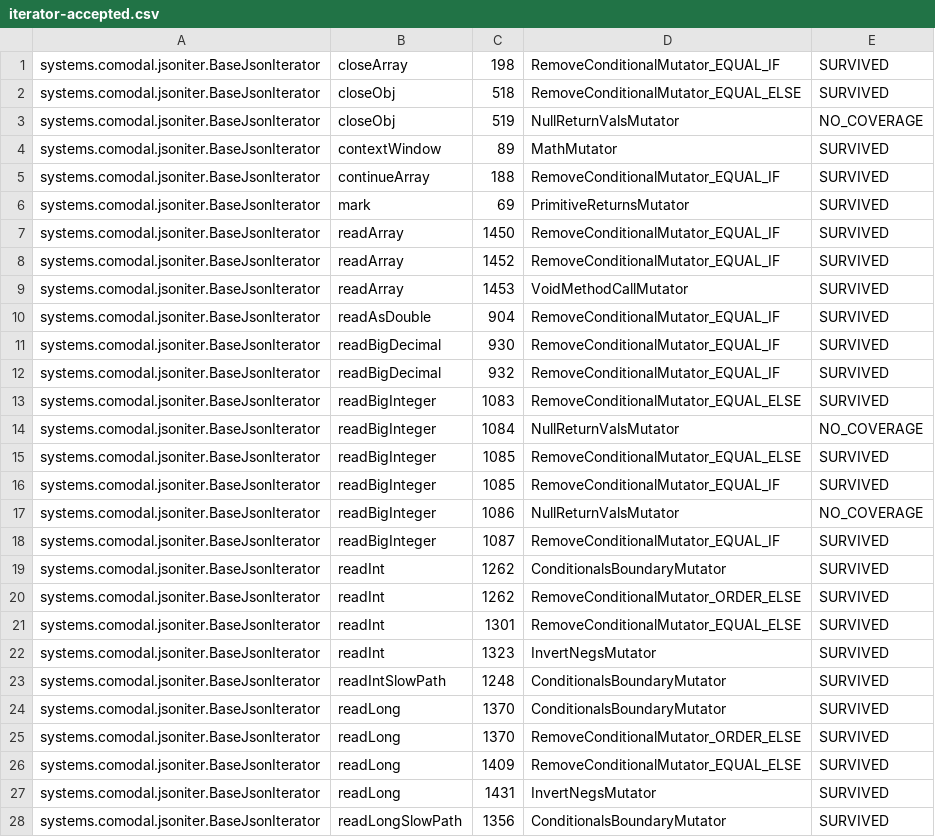
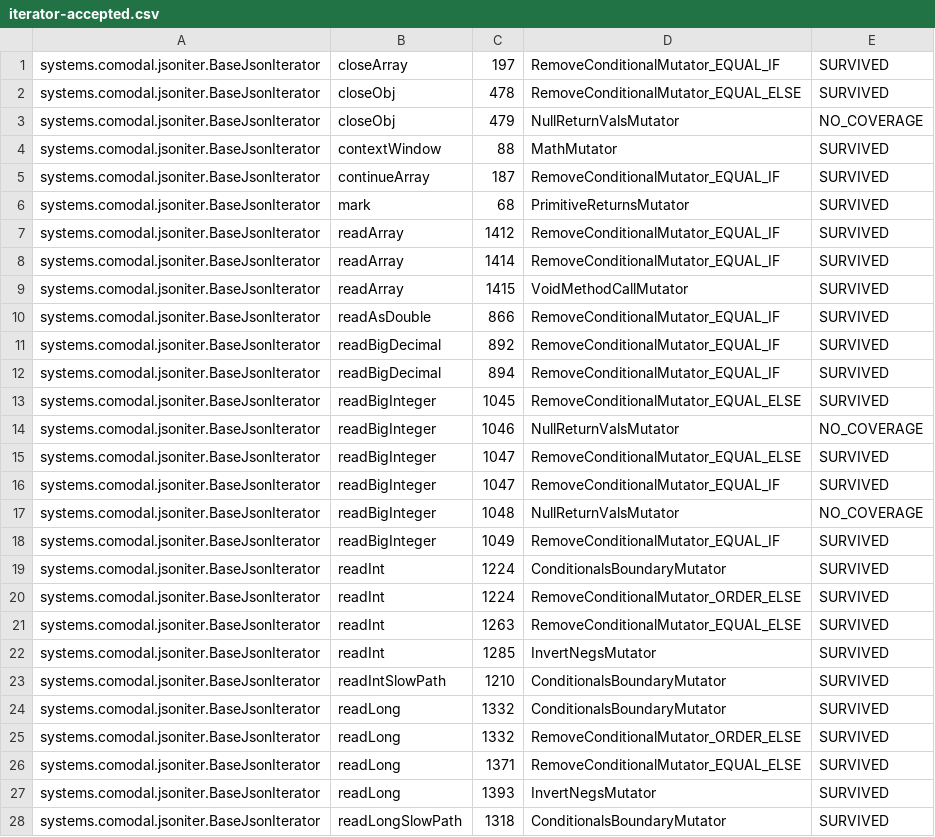
Before and after one commit to sava-software/json-iterator, a CSV file: json-iterator/config/pitest/iterator-accepted.csv, drawn as a sheet; only a part is shown; the diff covers the shown part only.

```diff
--- a/json-iterator/config/pitest/iterator-accepted.csv
+++ b/json-iterator/config/pitest/iterator-accepted.csv
@@ -1,28 +1,28 @@
-systems.comodal.jsoniter.BaseJsonIterator,closeArray,198,RemoveConditionalMutator_EQUAL_IF,SURVIVED
-systems.comodal.jsoniter.BaseJsonIterator,closeObj,518,RemoveConditionalMutator_EQUAL_ELSE,SURVIVED
-systems.comodal.jsoniter.BaseJsonIterator,closeObj,519,NullReturnValsMutator,NO_COVERAGE
-systems.comodal.jsoniter.BaseJsonIterator,contextWindow,89,MathMutator,SURVIVED
-systems.comodal.jsoniter.BaseJsonIterator,continueArray,188,RemoveConditionalMutator_EQUAL_IF,SURVIVED
-systems.comodal.jsoniter.BaseJsonIterator,mark,69,PrimitiveReturnsMutator,SURVIVED
-systems.comodal.jsoniter.BaseJsonIterator,readArray,1450,RemoveConditionalMutator_EQUAL_IF,SURVIVED
-systems.comodal.jsoniter.BaseJsonIterator,readArray,1452,RemoveConditionalMutator_EQUAL_IF,SURVIVED
-systems.comodal.jsoniter.BaseJsonIterator,readArray,1453,VoidMethodCallMutator,SURVIVED
-systems.comodal.jsoniter.BaseJsonIterator,readAsDouble,904,RemoveConditionalMutator_EQUAL_IF,SURVIVED
-systems.comodal.jsoniter.BaseJsonIterator,readBigDecimal,930,RemoveConditionalMutator_EQUAL_IF,SURVIVED
-systems.comodal.jsoniter.BaseJsonIterator,readBigDecimal,932,RemoveConditionalMutator_EQUAL_IF,SURVIVED
-systems.comodal.jsoniter.BaseJsonIterator,readBigInteger,1083,RemoveConditionalMutator_EQUAL_ELSE,SURVIVED
-systems.comodal.jsoniter.BaseJsonIterator,readBigInteger,1084,NullReturnValsMutator,NO_COVERAGE
-systems.comodal.jsoniter.BaseJsonIterator,readBigInteger,1085,RemoveConditionalMutator_EQUAL_ELSE,SURVIVED
-systems.comodal.jsoniter.BaseJsonIterator,readBigInteger,1085,RemoveConditionalMutator_EQUAL_IF,SURVIVED
-systems.comodal.jsoniter.BaseJsonIterator,readBigInteger,1086,NullReturnValsMutator,NO_COVERAGE
-systems.comodal.jsoniter.BaseJsonIterator,readBigInteger,1087,RemoveConditionalMutator_EQUAL_IF,SURVIVED
-systems.comodal.jsoniter.BaseJsonIterator,readInt,1262,ConditionalsBoundaryMutator,SURVIVED
-systems.comodal.jsoniter.BaseJsonIterator,readInt,1262,RemoveConditionalMutator_ORDER_ELSE,SURVIVED
-systems.comodal.jsoniter.BaseJsonIterator,readInt,1301,RemoveConditionalMutator_EQUAL_ELSE,SURVIVED
-systems.comodal.jsoniter.BaseJsonIterator,readInt,1323,InvertNegsMutator,SURVIVED
-systems.comodal.jsoniter.BaseJsonIterator,readIntSlowPath,1248,ConditionalsBoundaryMutator,SURVIVED
-systems.comodal.jsoniter.BaseJsonIterator,readLong,1370,ConditionalsBoundaryMutator,SURVIVED
-systems.comodal.jsoniter.BaseJsonIterator,readLong,1370,RemoveConditionalMutator_ORDER_ELSE,SURVIVED
-systems.comodal.jsoniter.BaseJsonIterator,readLong,1409,RemoveConditionalMutator_EQUAL_ELSE,SURVIVED
-systems.comodal.jsoniter.BaseJsonIterator,readLong,1431,InvertNegsMutator,SURVIVED
-systems.comodal.jsoniter.BaseJsonIterator,readLongSlowPath,1356,ConditionalsBoundaryMutator,SURVIVED
+systems.comodal.jsoniter.BaseJsonIterator,closeArray,197,RemoveConditionalMutator_EQUAL_IF,SURVIVED
+systems.comodal.jsoniter.BaseJsonIterator,closeObj,478,RemoveConditionalMutator_EQUAL_ELSE,SURVIVED
+systems.comodal.jsoniter.BaseJsonIterator,closeObj,479,NullReturnValsMutator,NO_COVERAGE
+systems.comodal.jsoniter.BaseJsonIterator,contextWindow,88,MathMutator,SURVIVED
+systems.comodal.jsoniter.BaseJsonIterator,continueArray,187,RemoveConditionalMutator_EQUAL_IF,SURVIVED
+systems.comodal.jsoniter.BaseJsonIterator,mark,68,PrimitiveReturnsMutator,SURVIVED
+systems.comodal.jsoniter.BaseJsonIterator,readArray,1412,RemoveConditionalMutator_EQUAL_IF,SURVIVED
+systems.comodal.jsoniter.BaseJsonIterator,readArray,1414,RemoveConditionalMutator_EQUAL_IF,SURVIVED
+systems.comodal.jsoniter.BaseJsonIterator,readArray,1415,VoidMethodCallMutator,SURVIVED
+systems.comodal.jsoniter.BaseJsonIterator,readAsDouble,866,RemoveConditionalMutator_EQUAL_IF,SURVIVED
+systems.comodal.jsoniter.BaseJsonIterator,readBigDecimal,892,RemoveConditionalMutator_EQUAL_IF,SURVIVED
+systems.comodal.jsoniter.BaseJsonIterator,readBigDecimal,894,RemoveConditionalMutator_EQUAL_IF,SURVIVED
+systems.comodal.jsoniter.BaseJsonIterator,readBigInteger,1045,RemoveConditionalMutator_EQUAL_ELSE,SURVIVED
+systems.comodal.jsoniter.BaseJsonIterator,readBigInteger,1046,NullReturnValsMutator,NO_COVERAGE
+systems.comodal.jsoniter.BaseJsonIterator,readBigInteger,1047,RemoveConditionalMutator_EQUAL_ELSE,SURVIVED
+systems.comodal.jsoniter.BaseJsonIterator,readBigInteger,1047,RemoveConditionalMutator_EQUAL_IF,SURVIVED
+systems.comodal.jsoniter.BaseJsonIterator,readBigInteger,1048,NullReturnValsMutator,NO_COVERAGE
+systems.comodal.jsoniter.BaseJsonIterator,readBigInteger,1049,RemoveConditionalMutator_EQUAL_IF,SURVIVED
+systems.comodal.jsoniter.BaseJsonIterator,readInt,1224,ConditionalsBoundaryMutator,SURVIVED
+systems.comodal.jsoniter.BaseJsonIterator,readInt,1224,RemoveConditionalMutator_ORDER_ELSE,SURVIVED
+systems.comodal.jsoniter.BaseJsonIterator,readInt,1263,RemoveConditionalMutator_EQUAL_ELSE,SURVIVED
+systems.comodal.jsoniter.BaseJsonIterator,readInt,1285,InvertNegsMutator,SURVIVED
+systems.comodal.jsoniter.BaseJsonIterator,readIntSlowPath,1210,ConditionalsBoundaryMutator,SURVIVED
+systems.comodal.jsoniter.BaseJsonIterator,readLong,1332,ConditionalsBoundaryMutator,SURVIVED
+systems.comodal.jsoniter.BaseJsonIterator,readLong,1332,RemoveConditionalMutator_ORDER_ELSE,SURVIVED
+systems.comodal.jsoniter.BaseJsonIterator,readLong,1371,RemoveConditionalMutator_EQUAL_ELSE,SURVIVED
+systems.comodal.jsoniter.BaseJsonIterator,readLong,1393,InvertNegsMutator,SURVIVED
+systems.comodal.jsoniter.BaseJsonIterator,readLongSlowPath,1318,ConditionalsBoundaryMutator,SURVIVED
```
Also changed, not shown: 15 removed rows and 38 edited cells elsewhere in this file, 12 other files.
